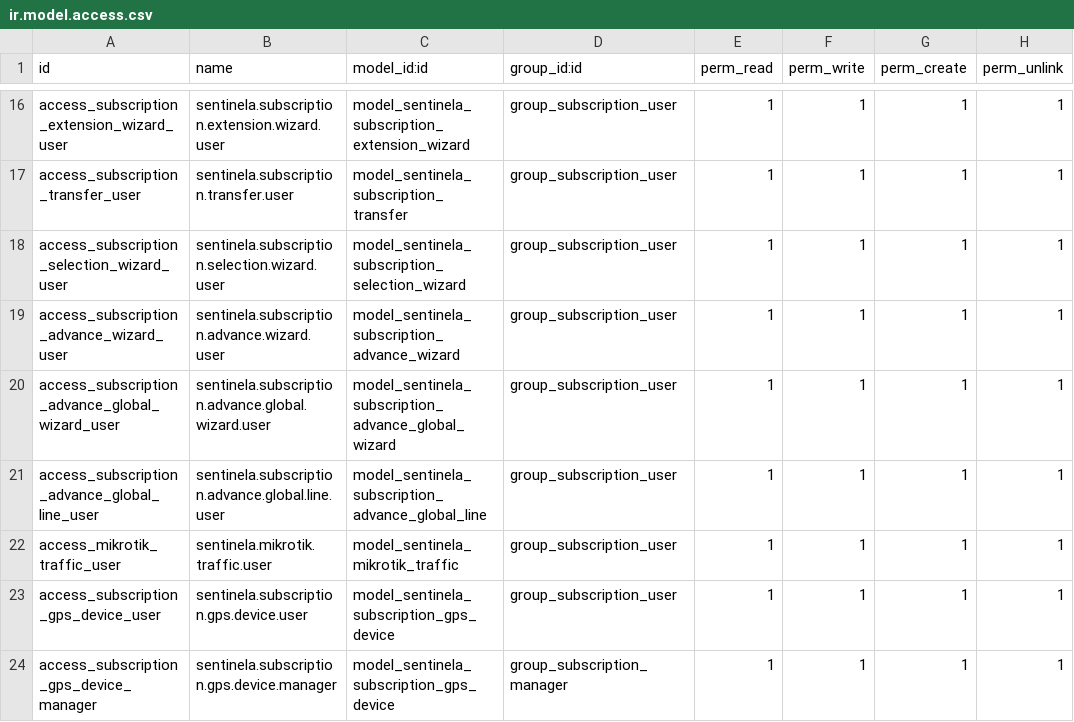
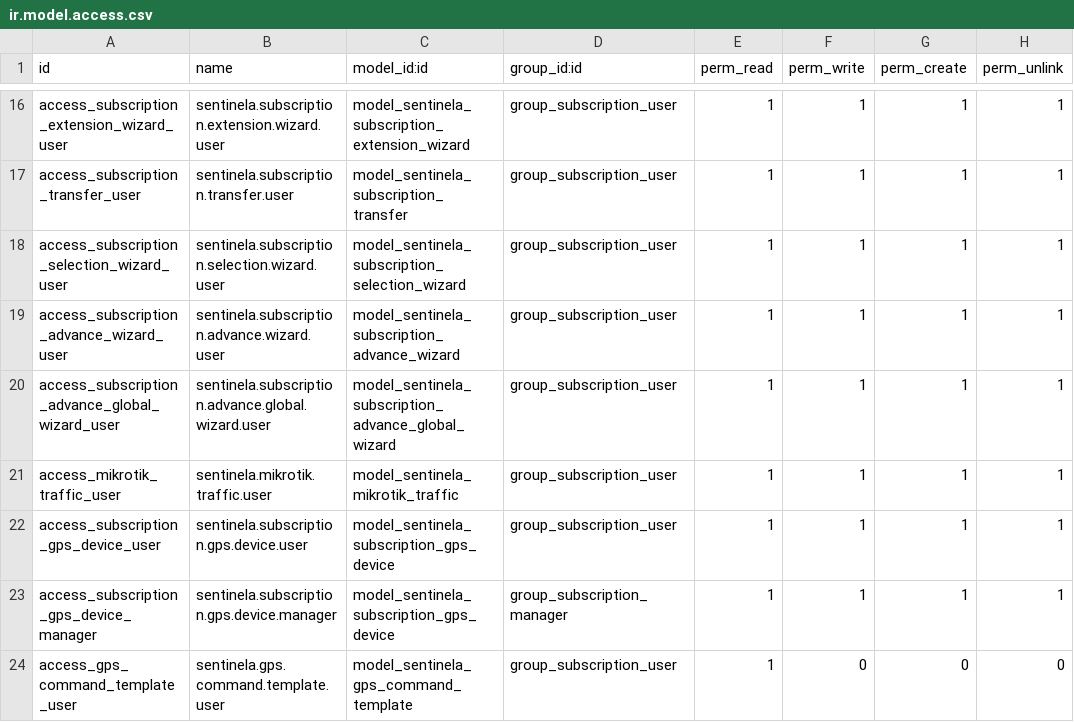
Before and after one commit to alarmassentinela-rgb/Sentinela_Control_Center, a CSV file: sentinela_subscriptions/security/ir.model.access.csv, drawn as a sheet; only a part is shown, gaps mark what is left out; the shorter side is filled out with more unchanged rows; the diff names each change by its address in the sheet, - before the commit and + after, or states it on an @@ line.

```diff
--- a/sentinela_subscriptions/security/ir.model.access.csv
+++ b/sentinela_subscriptions/security/ir.model.access.csv
-row 21: access_subscription_advance_global_line_user | sentinela.subscription.advance.global.line.user | model_sentinela_subscription_advance_global_line | group_subscription_user | 1 | 1 | 1 | 1
```
Also changed, not shown: 4 other files.
